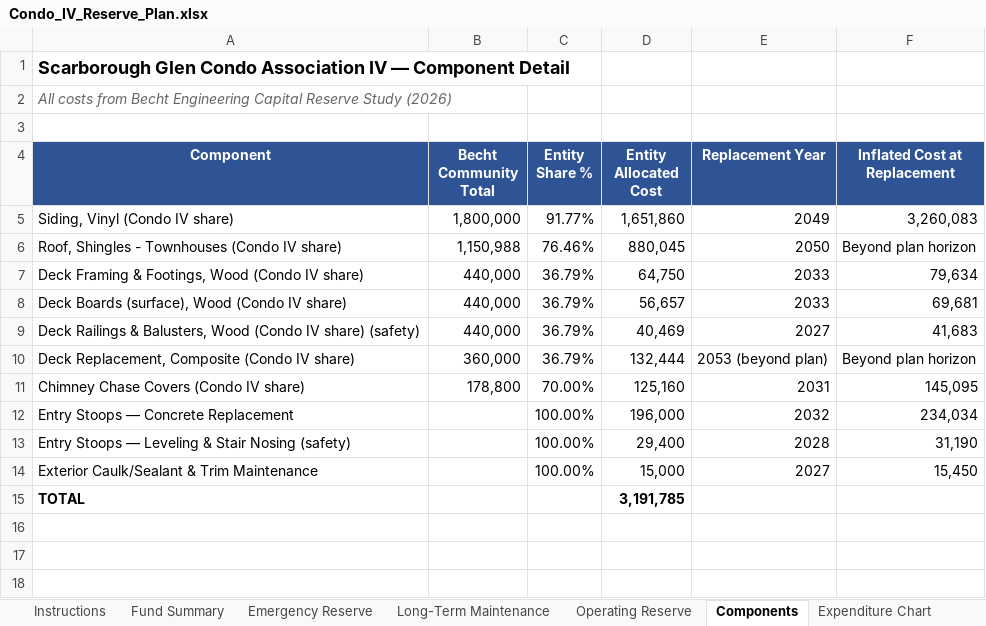
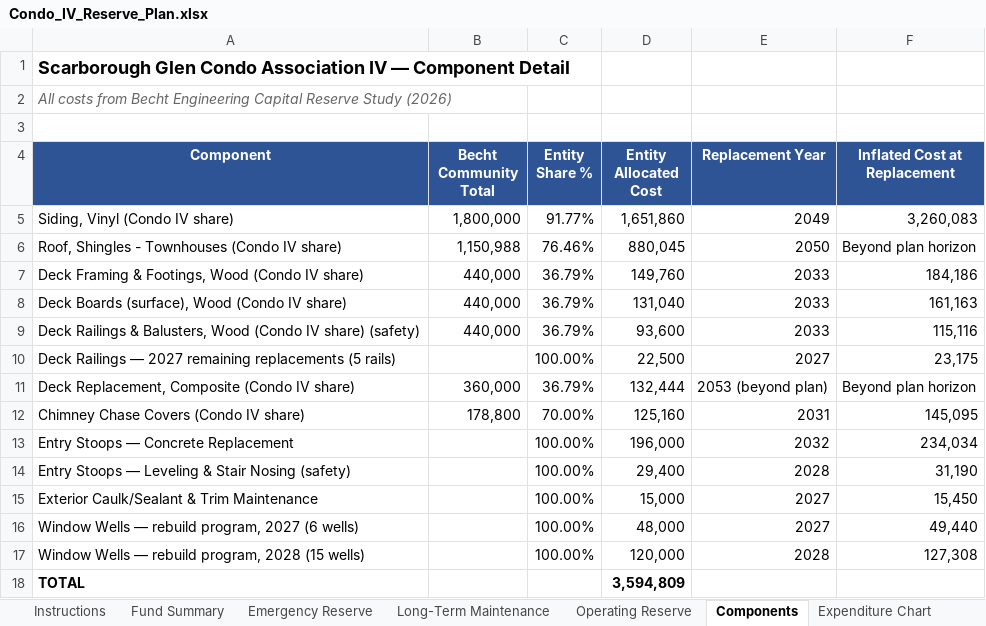
Before and after one commit to scarboroughglen/responsibilities, an Excel workbook: Condo_IV_Reserve_Plan.xlsx, sheet Components, drawn as a sheet; values as stored, in another font and other column widths than the file's, no borders; addresses are those after the commit; the diff names each change by its address in the sheet, - before the commit and + after, or states it on an @@ line.

Commit message:
Re-base the Condo IV reserve plan to 2027 so it matches the 2027 budget
generate_entity_workbooks.py:
- Optional per-entity plan start (default 2026, so other entities are
  unchanged); fund tabs and status formulas follow the entity's years
- Condo IV starts 1/1/2027 from projected 12/31/2026 reserve cash
  ($176,604: Emergency $23,100, LTM $91,605, Operating $61,899), uses the
  2027 budget's operating basis ($39,287/mo, floor $117,860), and builds
  Emergency and Operating to target by 2030
- Condo IV components: decks at Falcon's measured area (deck_alloc_override
  $374,400; rails $93,600/cycle, boards $131,040, framing $149,760), the
  5 remaining 2027 rails ($22,500), and the window-well program ($48,000
  in 2027, $120,000 in 2028). Total obligation $3,594,809
- Status wording is Funded / To be funded (board decision 10/15/2026)

The regenerated plan solves to Emergency $23,800, LTM $135,100 and
Operating $12,600, the same as the 2027 budget's minimums, with
identical spending by year. Only Condo_IV_Reserve_Plan.xlsx was
regenerated.

Condo IV statement: plan-based figures (contributions, floor, deck and
window-well rows, total obligation, Emergency build-up, Fully Funded
Balance and percent funded, reconciliation note) now cite the
regenerated plan; June 30 historical figures are unchanged.

```diff
--- a/Condo_IV_Reserve_Plan.xlsx (sheet Components)
+++ b/Condo_IV_Reserve_Plan.xlsx (sheet Components)
-D7 (Entity Allocated Cost): 64,750
+D7 (Entity Allocated Cost): 149,760
-F7 (Inflated Cost at Replacement): 79,634
+F7 (Inflated Cost at Replacement): 184,186
-D8 (Entity Allocated Cost): 56,657
+D8 (Entity Allocated Cost): 131,040
-F8 (Inflated Cost at Replacement): 69,681
+F8 (Inflated Cost at Replacement): 161,163
-D9 (Entity Allocated Cost): 40,469
+D9 (Entity Allocated Cost): 93,600
-E9 (Replacement Year): 2027
+E9 (Replacement Year): 2033
-F9 (Inflated Cost at Replacement): 41,683
+F9 (Inflated Cost at Replacement): 115,116
+row 10: Deck Railings — 2027 remaining replacements (5 rails) |  | 100.00% | 22,500 | 2027 | 23,175
+row 16: Window Wells — rebuild program, 2027 (6 wells) |  | 100.00% | 48,000 | 2027 | 49,440
+row 17: Window Wells — rebuild program, 2028 (15 wells) |  | 100.00% | 120,000 | 2028 | 127,308
-D18 (Entity Allocated Cost): 3,191,785
+D18 (Entity Allocated Cost): 3,594,809
```
Also changed, not shown: sheet Long-Term Maintenance, sheet Instructions, sheet Fund Summary, sheet Expenditure Chart, sheet Operating Reserve, sheet Emergency Reserve, charts or pictures, 2 other files.
